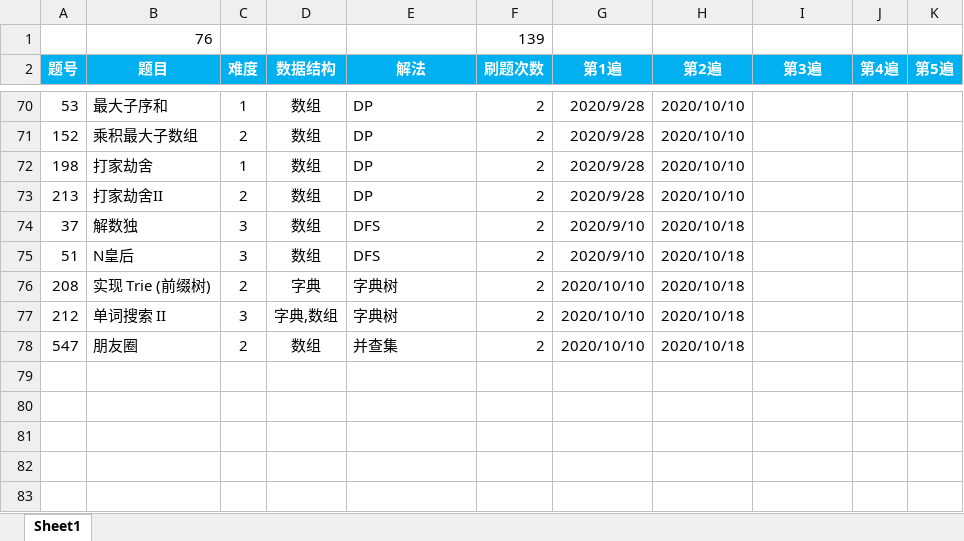
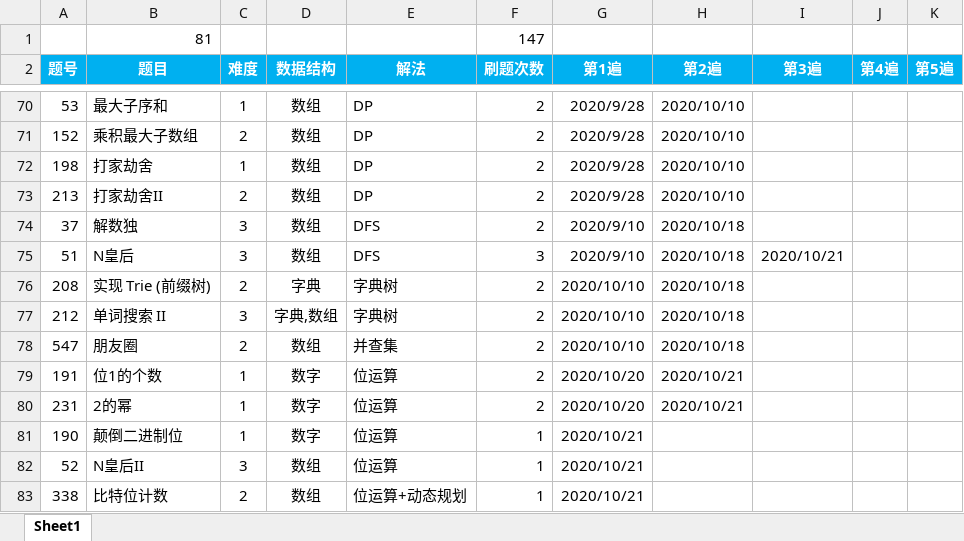
Before and after one commit to Jnewgeek/-algorithm015, an Excel workbook: 五毒神掌刷题记录.xlsx, sheet Sheet1, drawn as a sheet; only a part is shown, gaps mark what is left out; values as stored, in another font and other column widths than the file's, no borders; conditional formats not drawn; removed rows and columns are numbered as before the commit, all else as after; the diff names each change by its address in the sheet, - before the commit and + after, or states it on an @@ line.

```diff
--- a/五毒神掌刷题记录.xlsx (sheet Sheet1)
+++ b/五毒神掌刷题记录.xlsx (sheet Sheet1)
-row 1:  | 76 |  |  |  | 139
+row 1:  | 81 |  |  |  | 147
-F75 (刷题次数): 2
+F75 (刷题次数): 3
-I75 (第3遍): (empty)
+I75 (第3遍): 2020/10/21
+row 79: 191 | 位1的个数 | 1 | 数字 | 位运算 | 2 | 2020/10/20 | 2020/10/21
+row 80: 231 | 2的幂 | 1 | 数字 | 位运算 | 2 | 2020/10/20 | 2020/10/21
+row 81: 190 | 颠倒二进制位 | 1 | 数字 | 位运算 | 1 | 2020/10/21
+row 82: 52 | N皇后II | 3 | 数组 | 位运算 | 1 | 2020/10/21
+row 83: 338 | 比特位计数 | 2 | 数组 | 位运算+动态规划 | 1 | 2020/10/21
```
Also changed, not shown: 10 other files.
